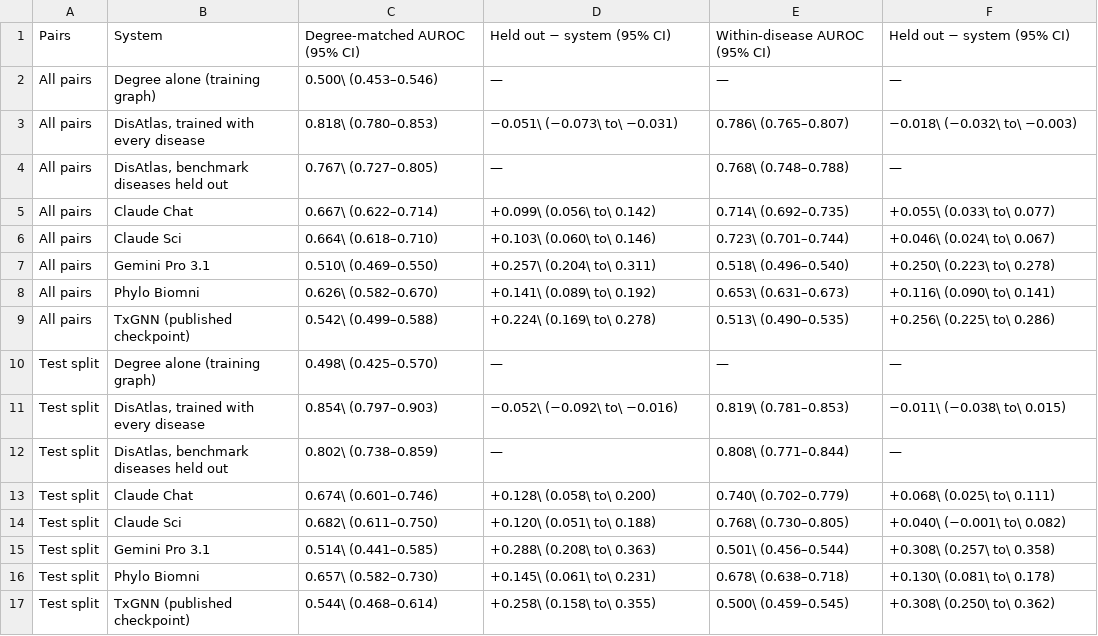
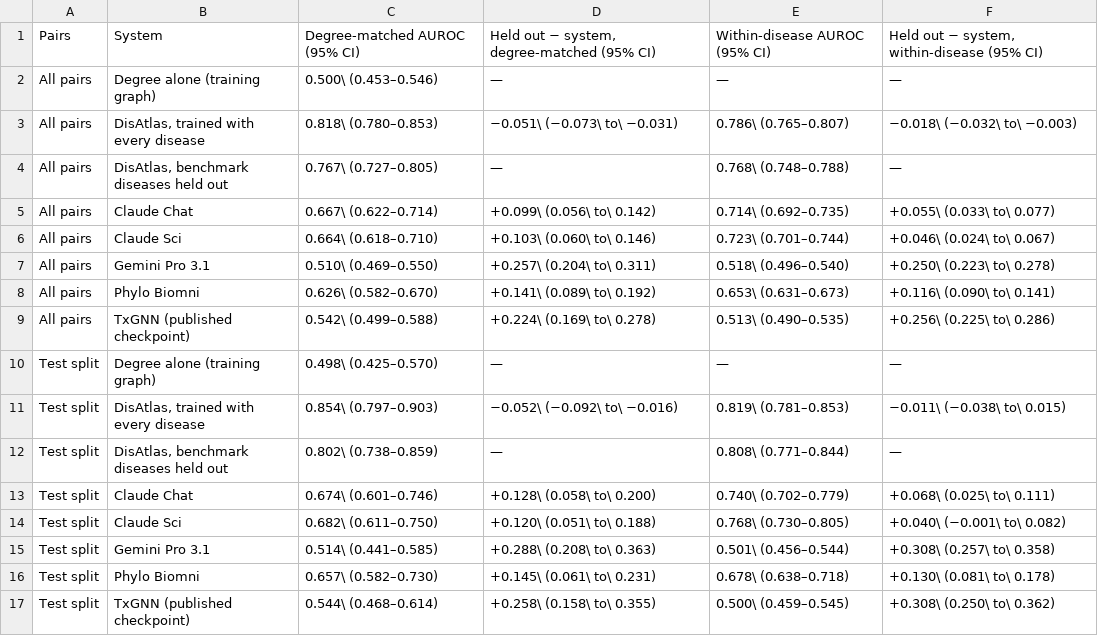
Before and after one commit to alxndgb/DisAtlas, a TSV file: tables/SI/table_degree_controls.tsv, drawn as a sheet.

```diff
--- a/tables/SI/table_degree_controls.tsv
+++ b/tables/SI/table_degree_controls.tsv
@@ -1,2 +1,2 @@
-Pairs	System	Degree-matched AUROC (95% CI)	Held out − system (95% CI)	Within-disease AUROC (95% CI)	Held out − system (95% CI)
+Pairs	System	Degree-matched AUROC (95% CI)	Held out − system, degree-matched (95% CI)	Within-disease AUROC (95% CI)	Held out − system, within-disease (95% CI)
 All pairs	Degree alone (training graph)	0.500\ (0.453–0.546)	—	—	—
```
Also changed, not shown: figures/SI/SI_go_release_table.tsv, 43 other files.
